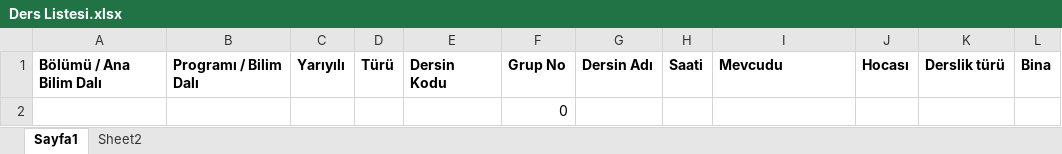
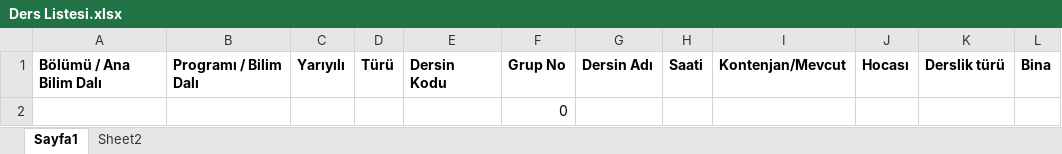
Before and after one commit to GiresunTBMYOBilgisayarProgramciligi/schedulemaker, an Excel workbook: Public/assets/downloads/Ders Listesi.xlsx, sheet Sayfa1, drawn as a sheet; values as stored, in another font and other column widths than the file's, no borders; charts and pictures not drawn; the diff names each change by its address in the sheet, - before the commit and + after, or states it on an @@ line.

Commit message:
Ders içe aktarma işlemlerinde mevcudu başlığı Kontenjan/Mevcut olarak değiştirildi

```diff
--- a/Public/assets/downloads/Ders Listesi.xlsx (sheet Sayfa1)
+++ b/Public/assets/downloads/Ders Listesi.xlsx (sheet Sayfa1)
-I1: Mevcudu
+I1: Kontenjan/Mevcut
```
Also changed, not shown: 1 other file.
